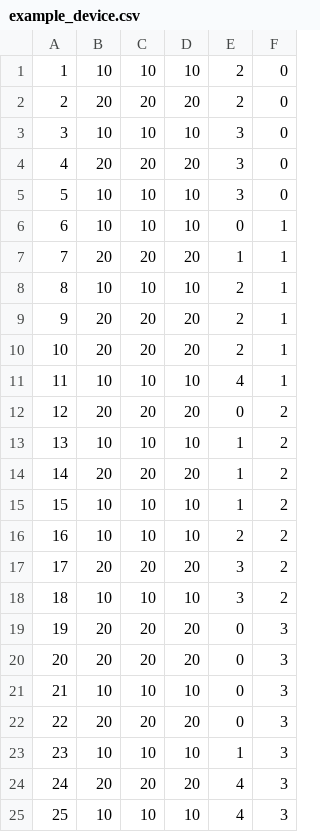
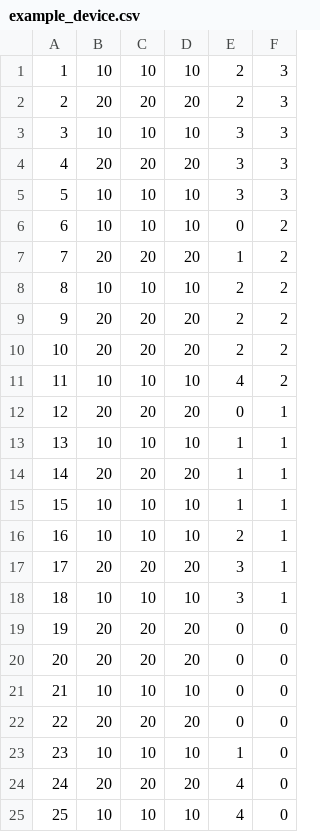
Before and after one commit to uclid/cloudletplacement_initial, a CSV file: data-files/example/example_device.csv, drawn as a sheet.

Commit message:
Made locations consistent in data files.

```diff
--- a/data-files/example/example_device.csv
+++ b/data-files/example/example_device.csv
@@ -1,25 +1,25 @@
-1,10,10,10,2,0
-2,20,20,20,2,0
-3,10,10,10,3,0
-4,20,20,20,3,0
-5,10,10,10,3,0
-6,10,10,10,0,1
-7,20,20,20,1,1
-8,10,10,10,2,1
-9,20,20,20,2,1
-10,20,20,20,2,1
-11,10,10,10,4,1
-12,20,20,20,0,2
-13,10,10,10,1,2
-14,20,20,20,1,2
-15,10,10,10,1,2
-16,10,10,10,2,2
-17,20,20,20,3,2
-18,10,10,10,3,2
-19,20,20,20,0,3
-20,20,20,20,0,3
-21,10,10,10,0,3
-22,20,20,20,0,3
-23,10,10,10,1,3
-24,20,20,20,4,3
-25,10,10,10,4,3
+1,10,10,10,2,3
+2,20,20,20,2,3
+3,10,10,10,3,3
+4,20,20,20,3,3
+5,10,10,10,3,3
+6,10,10,10,0,2
+7,20,20,20,1,2
+8,10,10,10,2,2
+9,20,20,20,2,2
+10,20,20,20,2,2
+11,10,10,10,4,2
+12,20,20,20,0,1
+13,10,10,10,1,1
+14,20,20,20,1,1
+15,10,10,10,1,1
+16,10,10,10,2,1
+17,20,20,20,3,1
+18,10,10,10,3,1
+19,20,20,20,0,0
+20,20,20,20,0,0
+21,10,10,10,0,0
+22,20,20,20,0,0
+23,10,10,10,1,0
+24,20,20,20,4,0
+25,10,10,10,4,0
```
Also changed, not shown: 2 other files.
